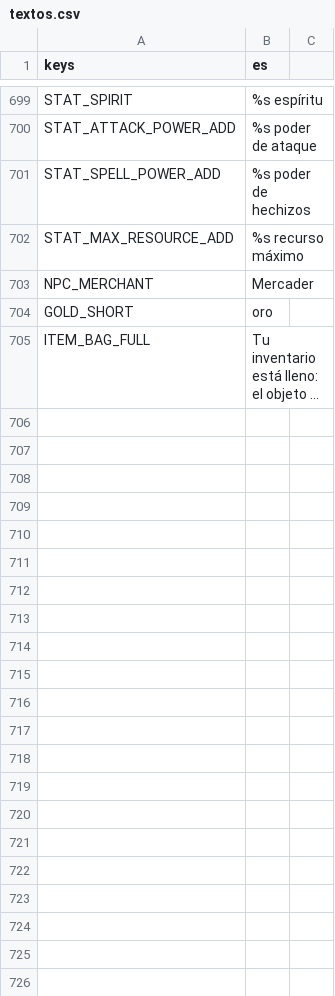
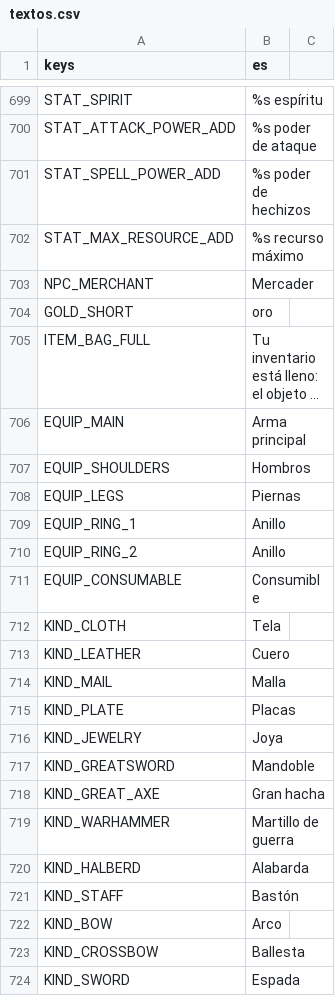
Before and after one commit to CabadaAndres11/thalandor-online-3d, a CSV file: data/texts/textos.csv, drawn as a sheet; only a part is shown, gaps mark what is left out; long unchanged cells end in …; the diff covers the shown part only; the diff names each change by its address in the sheet, - before the commit and + after, or states it on an @@ line.

```diff
--- a/data/texts/textos.csv
+++ b/data/texts/textos.csv
+row 706: EQUIP_MAIN | Arma principal
+row 707: EQUIP_SHOULDERS | Hombros
+row 708: EQUIP_LEGS | Piernas
+row 709: EQUIP_RING_1 | Anillo
+row 710: EQUIP_RING_2 | Anillo
+row 711: EQUIP_CONSUMABLE | Consumible
+row 712: KIND_CLOTH | Tela
+row 713: KIND_LEATHER | Cuero
+row 714: KIND_MAIL | Malla
+row 715: KIND_PLATE | Placas
+row 716: KIND_JEWELRY | Joya
+row 717: KIND_GREATSWORD | Mandoble
+row 718: KIND_GREAT_AXE | Gran hacha
+row 719: KIND_WARHAMMER | Martillo de guerra
+row 720: KIND_HALBERD | Alabarda
+row 721: KIND_STAFF | Bastón
+row 722: KIND_BOW | Arco
+row 723: KIND_CROSSBOW | Ballesta
+row 724: KIND_SWORD | Espada
```
Also changed, not shown: 30 added rows and 1 edited cell elsewhere in this file, 17 other files.
